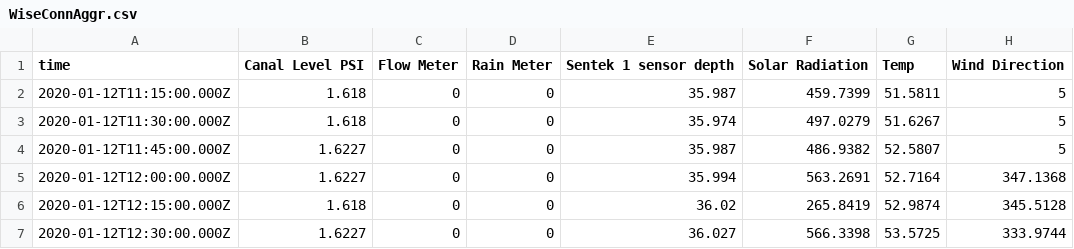
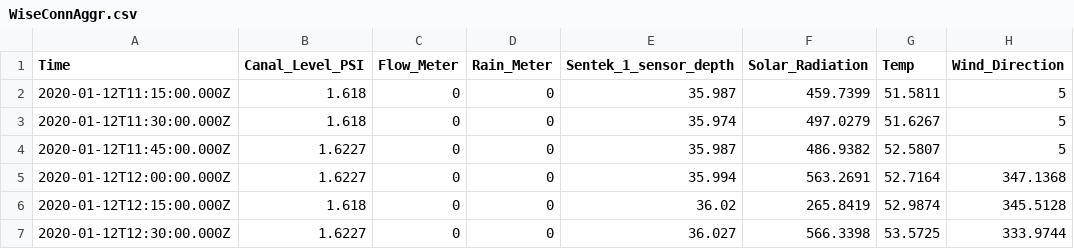
Before and after one commit to camillevo/CSE120_VeracruzVentures, a CSV file: veracruz-ventures/src/data/WiseConnAggr.csv, drawn as a sheet; only a part is shown.

```diff
--- a/veracruz-ventures/src/data/WiseConnAggr.csv
+++ b/veracruz-ventures/src/data/WiseConnAggr.csv
@@ -1,2 +1,2 @@
-time,Canal Level PSI,Flow Meter,Rain Meter,Sentek 1 sensor depth,Solar Radiation,Temp,Wind Direction
+Time,Canal_Level_PSI,Flow_Meter,Rain_Meter,Sentek_1_sensor_depth,Solar_Radiation,Temp,Wind_Direction
 2020-01-12T11:15:00.000Z,1.618,0,0,35.987,459.7399,51.5811,5
```
Also changed, not shown: veracruz-ventures/src/data/AgWorldExportSeason1and2V1.csv, 1 other file.
